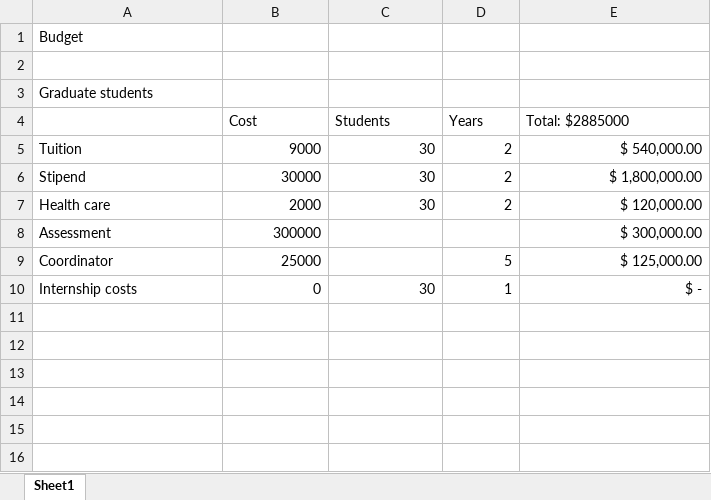
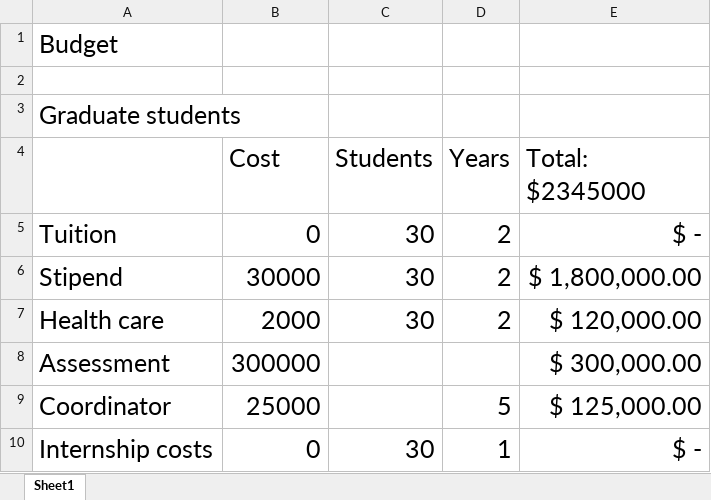
Before and after one commit to bomeara/EEB_NRT, an Excel workbook: Budget/BudgetOverview.xlsx, sheet Sheet1, drawn as a sheet; values as stored, in another font and other column widths than the file's, no borders; the diff names each change by its address in the sheet, - before the commit and + after, or states it on an @@ line.

Commit message:
updated budget

```diff
--- a/Budget/BudgetOverview.xlsx (sheet Sheet1)
+++ b/Budget/BudgetOverview.xlsx (sheet Sheet1)
@@ A1 text size: larger @@
@@ A3 text size: larger @@
@@ B4:E4 text size: larger @@
-E4: Total: $2885000
+E4: Total: $2345000
@@ A5:E7 text size: larger @@
-B5 (Cost): 9000
+B5 (Cost): 0
-E5 (Total: $2345000): $ 540,000.00
+E5 (Total: $2345000): $ -
@@ A8:B9 text size: larger @@
@@ E8 text size: larger @@
@@ D9:E9 text size: larger @@
@@ A10:E10 text size: larger @@
```
